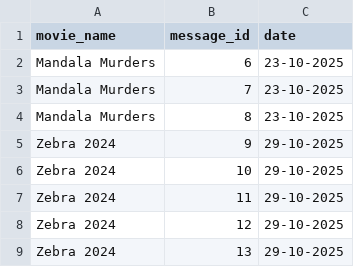
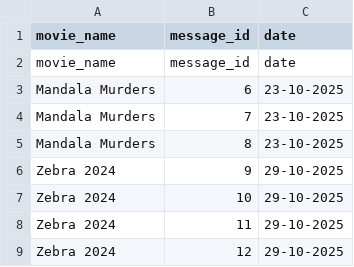
Before and after one commit to MNA0786/MNA_BOT, a CSV file: movies.csv, drawn as a sheet; only a part is shown; the shorter side is filled out with more unchanged rows; the diff covers the shown part only.

Commit message:
movies.csv

```diff
--- a/movies.csv
+++ b/movies.csv
@@ -1,2 +1,3 @@
 movie_name,message_id,date
+movie_name,message_id,date
 Mandala Murders,6,23-10-2025
```
Also changed, not shown: 38 removed rows elsewhere in this file.
